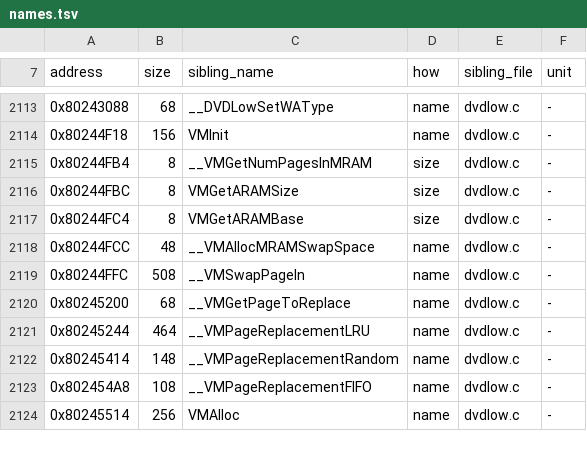
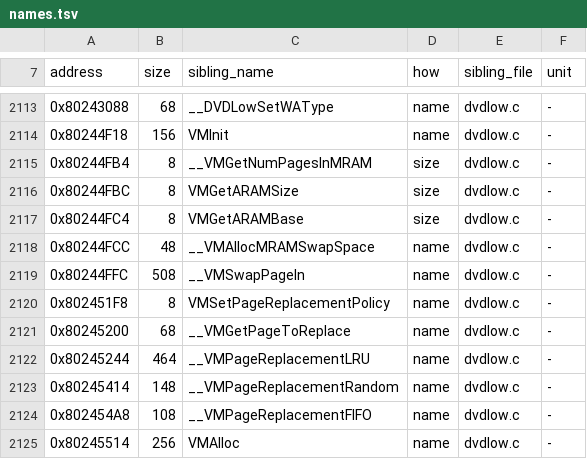
Before and after one commit to mitsevox/nflstreet2, a TSV file: config/GN7E69-rev0/boundaries/names.tsv, drawn as a sheet; only a part is shown, gaps mark what is left out.

```diff
--- a/config/GN7E69-rev0/boundaries/names.tsv
+++ b/config/GN7E69-rev0/boundaries/names.tsv
@@ -2119,2 +2119,3 @@ address	size	sibling_name	how	sibling_file	unit
 0x80244FFC	508	__VMSwapPageIn	name	dvdlow.c	-
+0x802451F8	8	VMSetPageReplacementPolicy	name	dvdlow.c	-
 0x80245200	68	__VMGetPageToReplace	name	dvdlow.c	-
```
Also changed, not shown: 11 other files.
